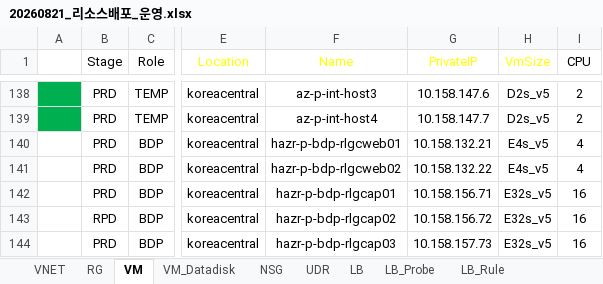
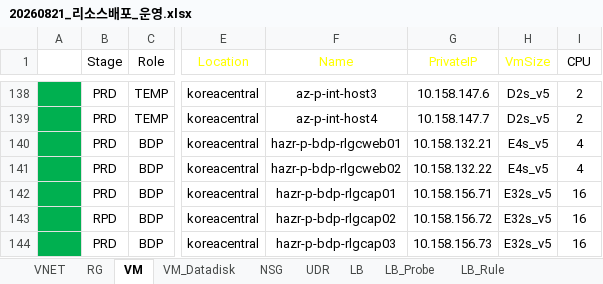
Before and after one commit to skpaek-git/hgi_resourceDeploy, an Excel workbook: 서버정보/20260821_리소스배포_운영.xlsx, sheet VM, drawn as a sheet; only a part is shown, gaps mark what is left out; values as stored, in another font and other column widths than the file's, no borders; table styles not drawn; the diff names each change by its address in the sheet, - before the commit and + after, or states it on an @@ line.

```diff
--- a/서버정보/20260821_리소스배포_운영.xlsx (sheet VM)
+++ b/서버정보/20260821_리소스배포_운영.xlsx (sheet VM)
-A140:A144 fill: none
+A140:A144 fill: #00B050
-G144 (PrivateIP): 10.158.157.73
+G144 (PrivateIP): 10.158.156.73
```
Also changed, not shown: sheet NSG, sheet VM_Datadisk, sheet LB, 서버정보/20260821_리소스배포_개발.xlsx.
